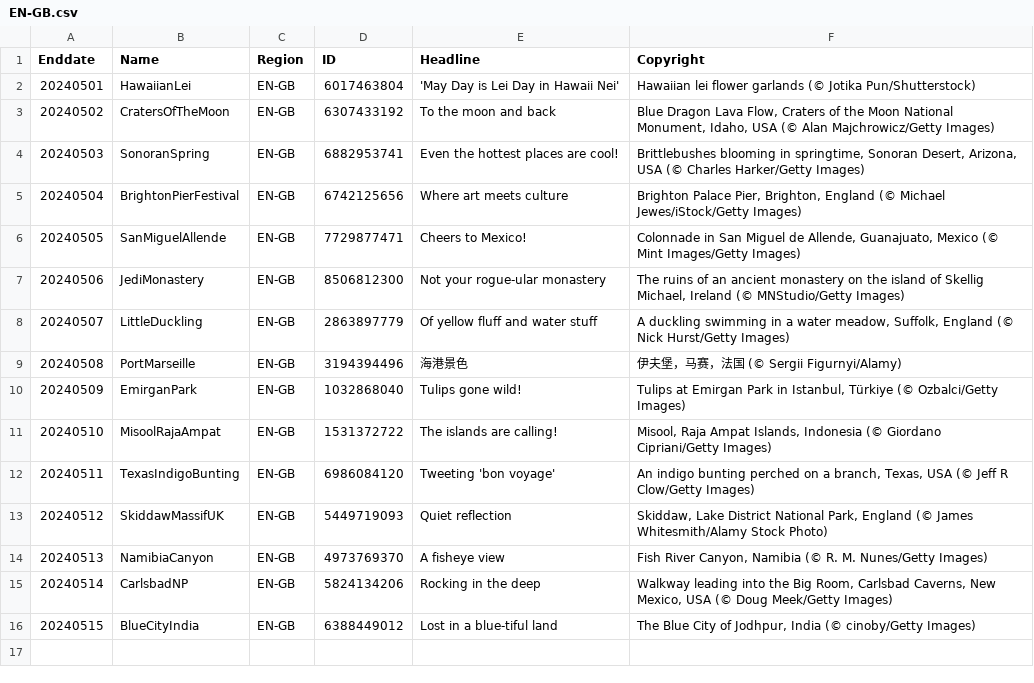
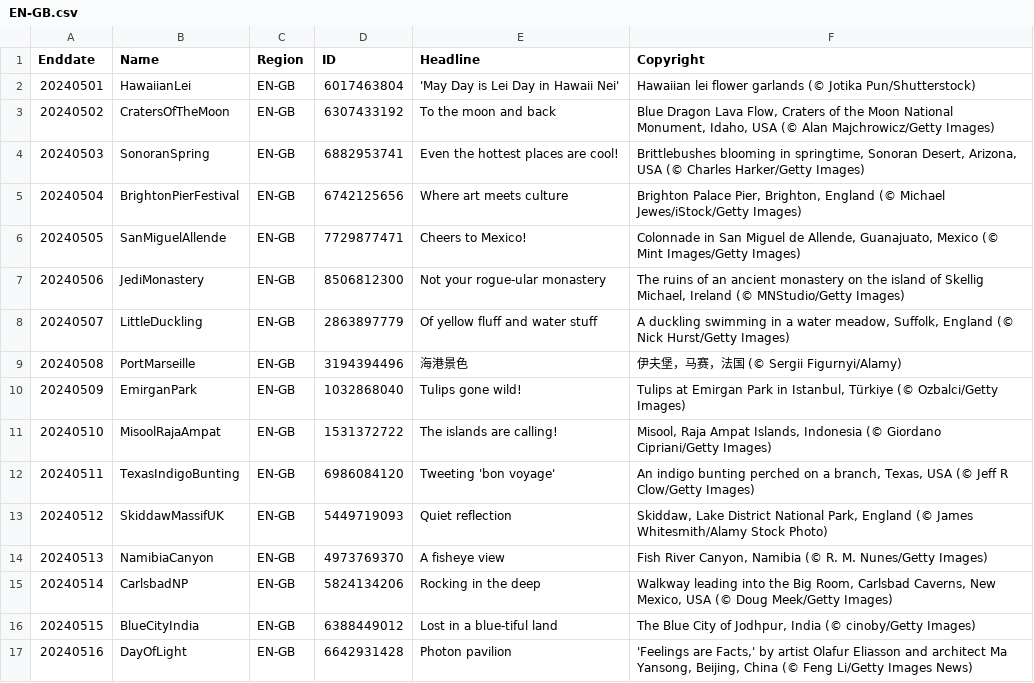
Before and after one commit to tauyoungsama/imageArchive, a CSV file: metadata/EN-GB.csv, drawn as a sheet; the diff names each change by its address in the sheet, - before the commit and + after, or states it on an @@ line.

```diff
--- a/metadata/EN-GB.csv
+++ b/metadata/EN-GB.csv
+row 17: 20240516 | DayOfLight | EN-GB | 6642931428 | Photon pavilion | 'Feelings are Facts,' by artist Olafur Eliasson and architect Ma Yansong, Beijing, China (© Feng Li/Getty Images News)
```
Also changed, not shown: metadata/DE-DE.csv, metadata/EN-IN.csv, 11 other files.
